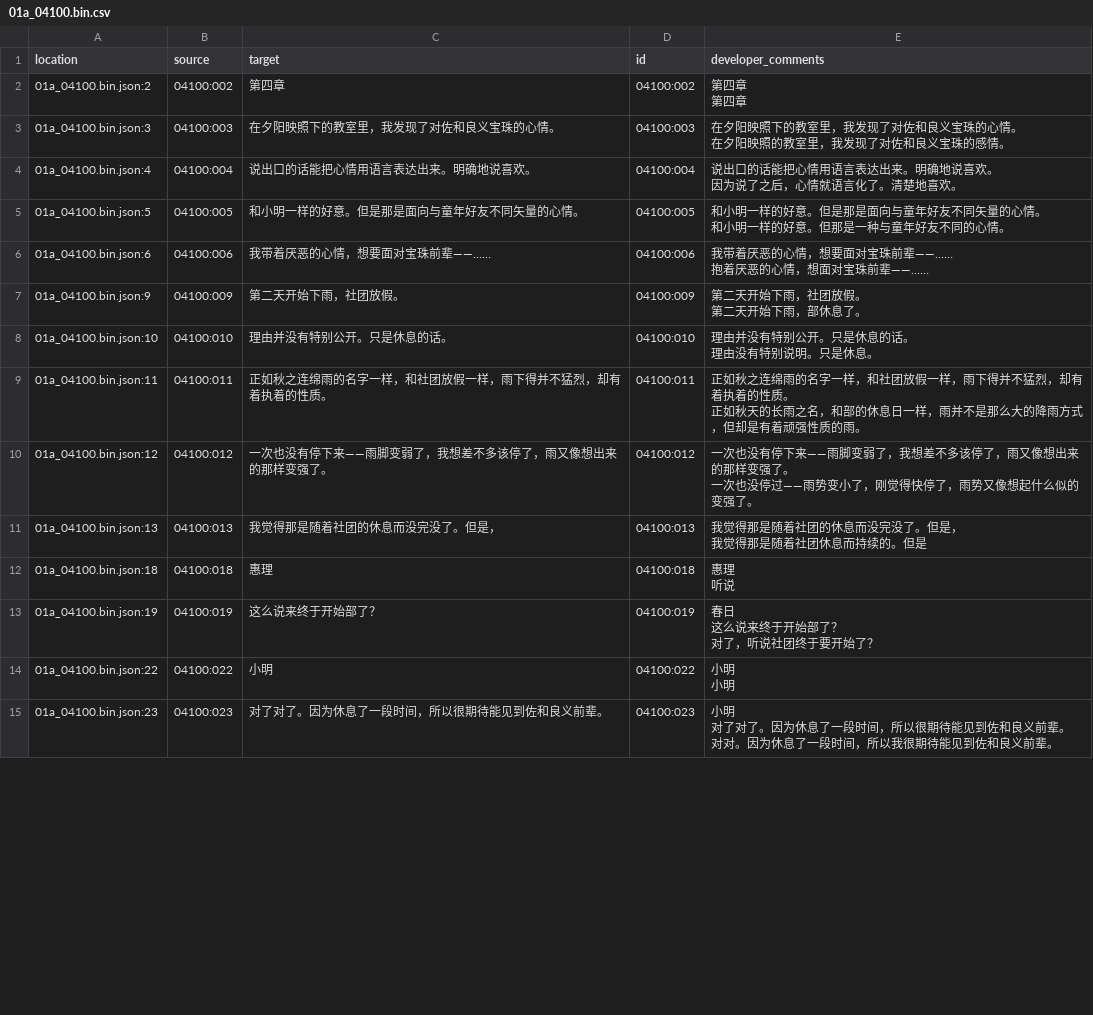
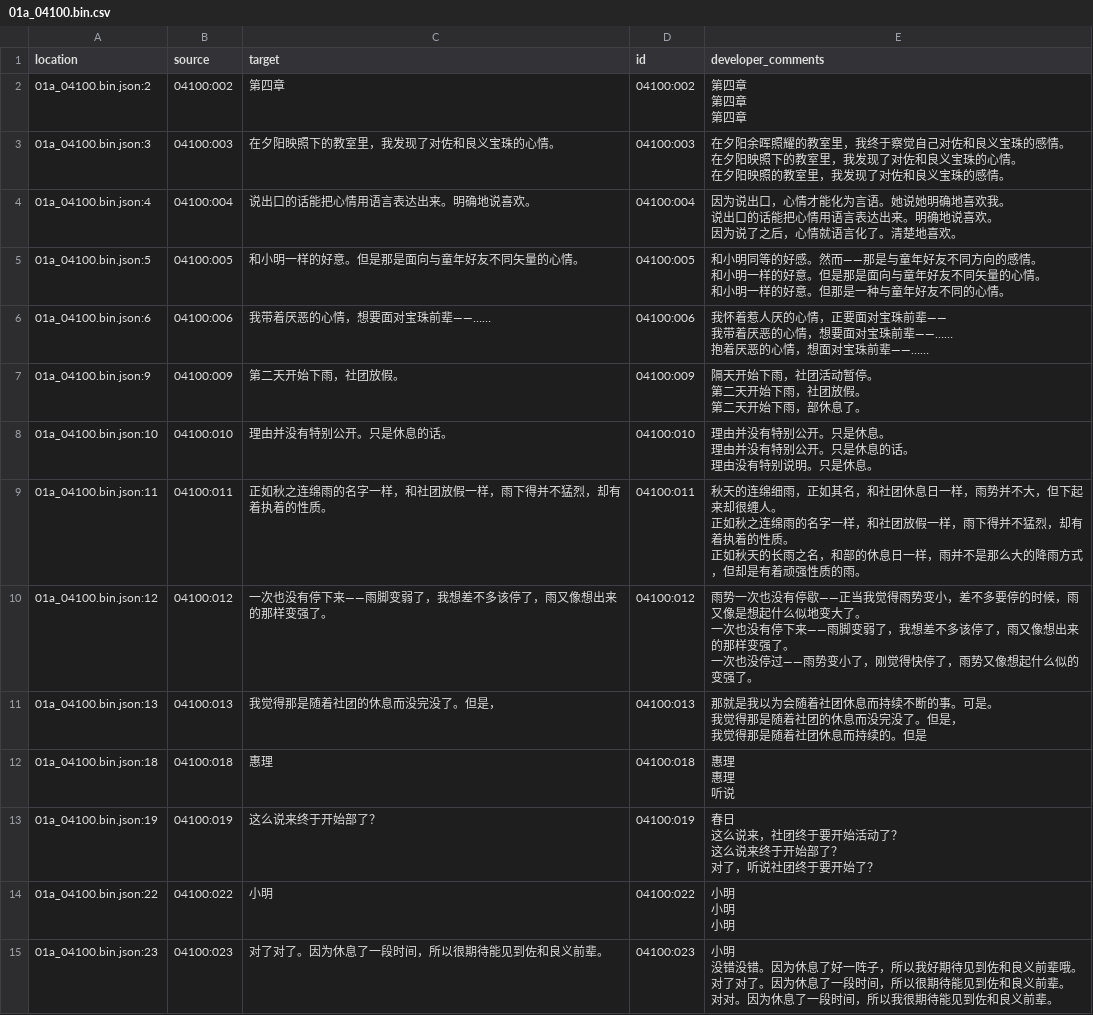
Before and after one commit to Xzonn/KandaAliceChsLocalization, a CSV file: zh_Hans/01a_04100.bin.csv, drawn as a sheet; only a part is shown; the diff covers the shown part only.

```diff
--- a/zh_Hans/01a_04100.bin.csv
+++ b/zh_Hans/01a_04100.bin.csv
@@ -1,59 +1,87 @@
 "location","source","target","id","developer_comments"
-"01a_04100.bin.json:2","04100:002","第四章","04100:002","
-第四章
-
-第四章"
-"01a_04100.bin.json:3","04100:003","在夕阳映照下的教室里，我发现了对佐和良义宝珠的心情。","04100:003","
-在夕阳映照下的教室里，我发现了对佐和良义宝珠的心情。
-
-在夕阳映照的教室里，我发现了对佐和良义宝珠的感情。"
-"01a_04100.bin.json:4","04100:004","说出口的话能把心情用语言表达出来。明确地说喜欢。","04100:004","
-说出口的话能把心情用语言表达出来。明确地说喜欢。
-
-因为说了之后，心情就语言化了。清楚地喜欢。"
-"01a_04100.bin.json:5","04100:005","和小明一样的好意。但是那是面向与童年好友不同矢量的心情。","04100:005","
-和小明一样的好意。但是那是面向与童年好友不同矢量的心情。
-
-和小明一样的好意。但那是一种与童年好友不同的心情。"
-"01a_04100.bin.json:6","04100:006","我带着厌恶的心情，想要面对宝珠前辈——……","04100:006","
-我带着厌恶的心情，想要面对宝珠前辈——……
-
-抱着厌恶的心情，想面对宝珠前辈——……"
-"01a_04100.bin.json:9","04100:009","第二天开始下雨，社团放假。","04100:009","
-第二天开始下雨，社团放假。
-
-第二天开始下雨，部休息了。"
-"01a_04100.bin.json:10","04100:010","理由并没有特别公开。只是休息的话。","04100:010","
-理由并没有特别公开。只是休息的话。
-
-理由没有特别说明。只是休息。"
-"01a_04100.bin.json:11","04100:011","正如秋之连绵雨的名字一样，和社团放假一样，雨下得并不猛烈，却有着执着的性质。","04100:011","
-正如秋之连绵雨的名字一样，和社团放假一样，雨下得并不猛烈，却有着执着的性质。
-
-正如秋天的长雨之名，和部的休息日一样，雨并不是那么大的降雨方式，但却是有着顽强性质的雨。"
-"01a_04100.bin.json:12","04100:012","一次也没有停下来——雨脚变弱了，我想差不多该停了，雨又像想出来的那样变强了。","04100:012","
-一次也没有停下来——雨脚变弱了，我想差不多该停了，雨又像想出来的那样变强了。
-
-一次也没停过——雨势变小了，刚觉得快停了，雨势又像想起什么似的变强了。"
-"01a_04100.bin.json:13","04100:013","我觉得那是随着社团的休息而没完没了。但是，","04100:013","
-我觉得那是随着社团的休息而没完没了。但是，
-
-我觉得那是随着社团休息而持续的。但是"
-"01a_04100.bin.json:18","04100:018","惠理","04100:018","
-惠理
-
-听说"
-"01a_04100.bin.json:19","04100:019","这么说来终于开始部了？","04100:019","春日
-
-这么说来终于开始部了？
-
-对了，听说社团终于要开始了？"
-"01a_04100.bin.json:22","04100:022","小明","04100:022","
-小明
-
-小明"
-"01a_04100.bin.json:23","04100:023","对了对了。因为休息了一段时间，所以很期待能见到佐和良义前辈。","04100:023","小明
-
-对了对了。因为休息了一段时间，所以很期待能见到佐和良义前辈。
-
-对对。因为休息了一段时间，所以我很期待能见到佐和良义前辈。"
+"01a_04100.bin.json:2","04100:002","第四章","04100:002","
+第四章
+
+第四章
+
+第四章"
+"01a_04100.bin.json:3","04100:003","在夕阳映照下的教室里，我发现了对佐和良义宝珠的心情。","04100:003","
+在夕阳余晖照耀的教室里，我终于察觉自己对佐和良义宝珠的感情。
+
+在夕阳映照下的教室里，我发现了对佐和良义宝珠的心情。
+
+在夕阳映照的教室里，我发现了对佐和良义宝珠的感情。"
+"01a_04100.bin.json:4","04100:004","说出口的话能把心情用语言表达出来。明确地说喜欢。","04100:004","
+因为说出口，心情才能化为言语。她说她明确地喜欢我。
+
+说出口的话能把心情用语言表达出来。明确地说喜欢。
+
+因为说了之后，心情就语言化了。清楚地喜欢。"
+"01a_04100.bin.json:5","04100:005","和小明一样的好意。但是那是面向与童年好友不同矢量的心情。","04100:005","
+和小明同等的好感。然而——那是与童年好友不同方向的感情。
+
+和小明一样的好意。但是那是面向与童年好友不同矢量的心情。
+
+和小明一样的好意。但那是一种与童年好友不同的心情。"
+"01a_04100.bin.json:6","04100:006","我带着厌恶的心情，想要面对宝珠前辈——……","04100:006","
+我怀着惹人厌的心情，正要面对宝珠前辈——
+
+我带着厌恶的心情，想要面对宝珠前辈——……
+
+抱着厌恶的心情，想面对宝珠前辈——……"
+"01a_04100.bin.json:9","04100:009","第二天开始下雨，社团放假。","04100:009","
+隔天开始下雨，社团活动暂停。
+
+第二天开始下雨，社团放假。
+
+第二天开始下雨，部休息了。"
+"01a_04100.bin.json:10","04100:010","理由并没有特别公开。只是休息的话。","04100:010","
+理由并没有特别公开。只是休息。
+
+理由并没有特别公开。只是休息的话。
+
+理由没有特别说明。只是休息。"
+"01a_04100.bin.json:11","04100:011","正如秋之连绵雨的名字一样，和社团放假一样，雨下得并不猛烈，却有着执着的性质。","04100:011","
+秋天的连绵细雨，正如其名，和社团休息日一样，雨势并不大，但下起来却很缠人。
+
+正如秋之连绵雨的名字一样，和社团放假一样，雨下得并不猛烈，却有着执着的性质。
+
+正如秋天的长雨之名，和部的休息日一样，雨并不是那么大的降雨方式，但却是有着顽强性质的雨。"
+"01a_04100.bin.json:12","04100:012","一次也没有停下来——雨脚变弱了，我想差不多该停了，雨又像想出来的那样变强了。","04100:012","
+雨势一次也没有停歇——正当我觉得雨势变小，差不多要停的时候，雨又像是想起什么似地变大了。
+
+一次也没有停下来——雨脚变弱了，我想差不多该停了，雨又像想出来的那样变强了。
+
+一次也没停过——雨势变小了，刚觉得快停了，雨势又像想起什么似的变强了。"
+"01a_04100.bin.json:13","04100:013","我觉得那是随着社团的休息而没完没了。但是，","04100:013","
+那就是我以为会随着社团休息而持续不断的事。可是。
+
+我觉得那是随着社团的休息而没完没了。但是，
+
+我觉得那是随着社团休息而持续的。但是"
+"01a_04100.bin.json:18","04100:018","惠理","04100:018","
+惠理
+
+惠理
+
+听说"
+"01a_04100.bin.json:19","04100:019","这么说来终于开始部了？","04100:019","春日
+
+这么说来，社团终于要开始活动了？
+
+这么说来终于开始部了？
+
+对了，听说社团终于要开始了？"
+"01a_04100.bin.json:22","04100:022","小明","04100:022","
+小明
+
+小明
+
+小明"
+"01a_04100.bin.json:23","04100:023","对了对了。因为休息了一段时间，所以很期待能见到佐和良义前辈。","04100:023","小明
+
+没错没错。因为休息了好一阵子，所以我好期待见到佐和良义前辈哦。
+
+对了对了。因为休息了一段时间，所以很期待能见到佐和良义前辈。
+
+对对。因为休息了一段时间，所以我很期待能见到佐和良义前辈。"
```
Also changed, not shown: 58 edited cells elsewhere in this file, zh_Hans/01a_01000.bin.csv, zh_Hans/01a_03500.bin.csv, 32 other files.
